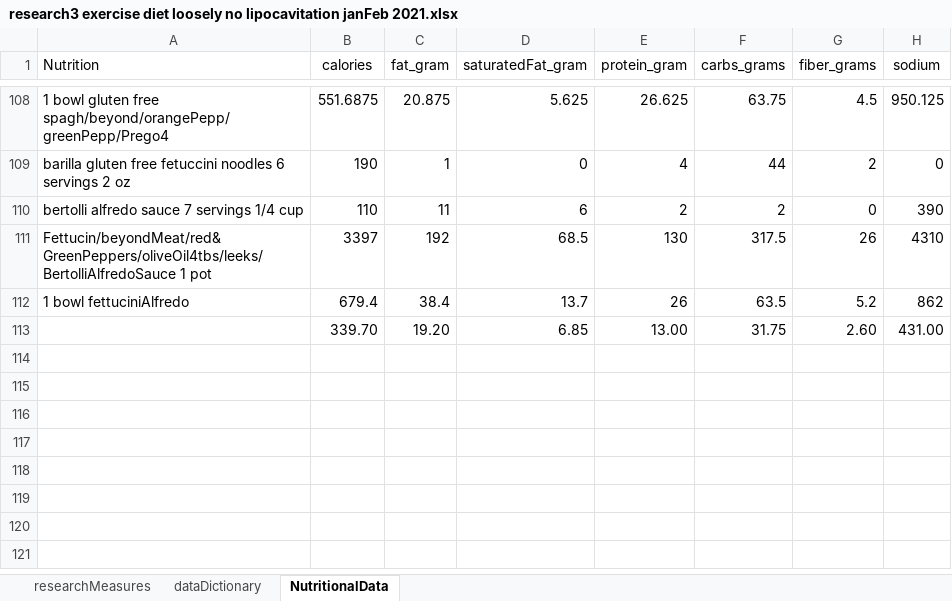
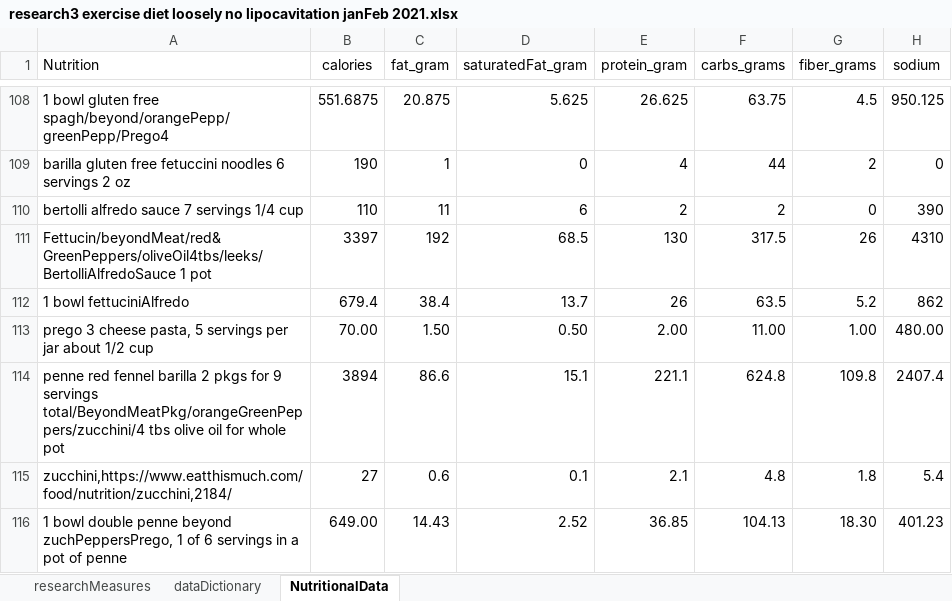
Before and after one commit to JanJanJan2018/lipocavitation-dieting-exercise-21-day-research, an Excel workbook: research3 exercise diet loosely no lipocavitation janFeb 2021.xlsx, sheet NutritionalData, drawn as a sheet; only a part is shown, gaps mark what is left out; values as stored, in another font and other column widths than the file's, no borders; 1 other sheet too large or unreadable and not compared; removed rows and columns are numbered as before the commit, all else as after; the diff names each change by its address in the sheet, - before the commit and + after, or states it on an @@ line.

```diff
--- a/research3 exercise diet loosely no lipocavitation janFeb 2021.xlsx (sheet NutritionalData)
+++ b/research3 exercise diet loosely no lipocavitation janFeb 2021.xlsx (sheet NutritionalData)
-row 113:  | 339.70 | 19.20 | 6.85 | 13.00 | 31.75 | 2.60 | 431.00
+row 113: prego 3 cheese pasta, 5 servings per jar about 1/2 cup | 70.00 | 1.50 | 0.50 | 2.00 | 11.00 | 1.00 | 480.00
+row 114: penne red fennel barilla 2 pkgs for 9 servings total/BeyondMeatPkg/orangeGreenPeppers/zucchini/4 tbs olive oil for whole pot | 3894 | 86.6 | 15.1 | 221.1 | 624.8 | 109.8 | 2407.4
+row 115: zucchini,https://www.eatthismuch.com/food/nutrition/zucchini,2184/ | 27 | 0.6 | 0.1 | 2.1 | 4.8 | 1.8 | 5.4
+row 116: 1 bowl double penne beyond zuchPeppersPrego, 1 of 6 servings in a pot of penne | 649.00 | 14.43 | 2.52 | 36.85 | 104.13 | 18.30 | 401.23
```
Also changed, not shown: sheet researchMeasures.
